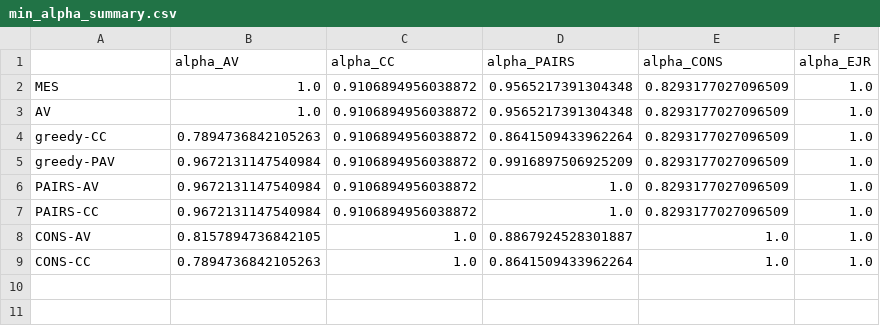
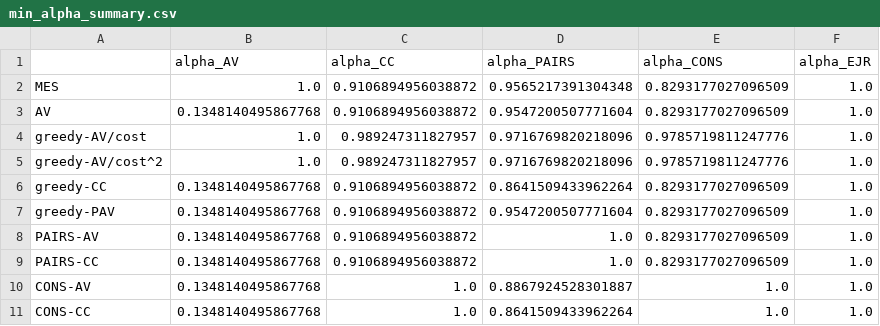
Before and after one commit to jeqcho/multi-winner-bridging, a CSV file: output/min_alpha_summary.csv, drawn as a sheet.

Commit message:
amend last commit on av/cost

```diff
--- a/output/min_alpha_summary.csv
+++ b/output/min_alpha_summary.csv
@@ -2,8 +2,10 @@
 MES,1.0,0.9106894956038872,0.9565217391304348,0.8293177027096509,1.0
-AV,1.0,0.9106894956038872,0.9565217391304348,0.8293177027096509,1.0
-greedy-CC,0.7894736842105263,0.9106894956038872,0.8641509433962264,0.8293177027096509,1.0
-greedy-PAV,0.9672131147540984,0.9106894956038872,0.9916897506925209,0.8293177027096509,1.0
-PAIRS-AV,0.9672131147540984,0.9106894956038872,1.0,0.8293177027096509,1.0
-PAIRS-CC,0.9672131147540984,0.9106894956038872,1.0,0.8293177027096509,1.0
-CONS-AV,0.8157894736842105,1.0,0.8867924528301887,1.0,1.0
-CONS-CC,0.7894736842105263,1.0,0.8641509433962264,1.0,1.0
+AV,0.1348140495867768,0.9106894956038872,0.9547200507771604,0.8293177027096509,1.0
+greedy-AV/cost,1.0,0.989247311827957,0.9716769820218096,0.9785719811247776,1.0
+greedy-AV/cost^2,1.0,0.989247311827957,0.9716769820218096,0.9785719811247776,1.0
+greedy-CC,0.1348140495867768,0.9106894956038872,0.8641509433962264,0.8293177027096509,1.0
+greedy-PAV,0.1348140495867768,0.9106894956038872,0.9547200507771604,0.8293177027096509,1.0
+PAIRS-AV,0.1348140495867768,0.9106894956038872,1.0,0.8293177027096509,1.0
+PAIRS-CC,0.1348140495867768,0.9106894956038872,1.0,0.8293177027096509,1.0
+CONS-AV,0.1348140495867768,1.0,0.8867924528301887,1.0,1.0
+CONS-CC,0.1348140495867768,1.0,0.8641509433962264,1.0,1.0
```
Also changed, not shown: 1 other file.
